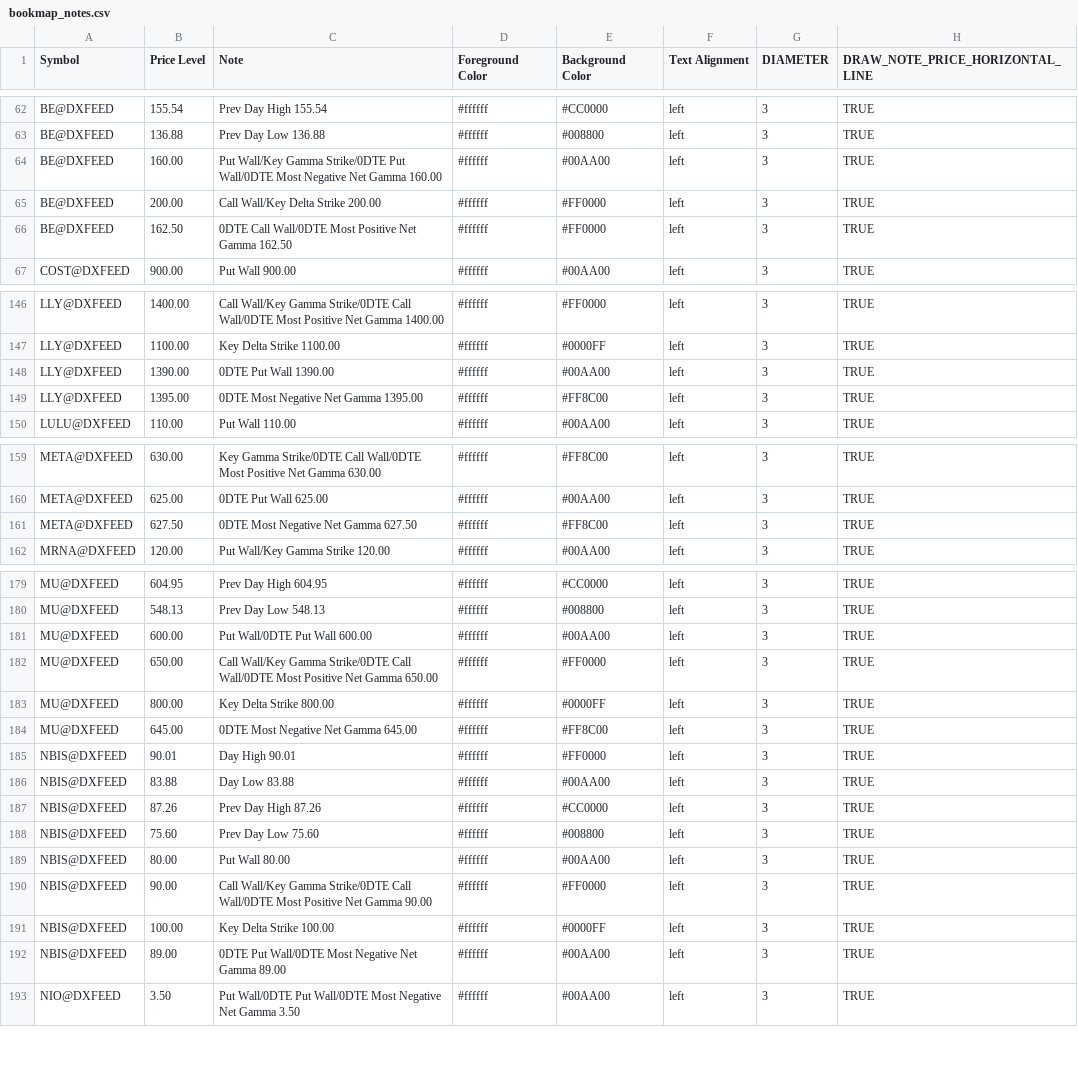
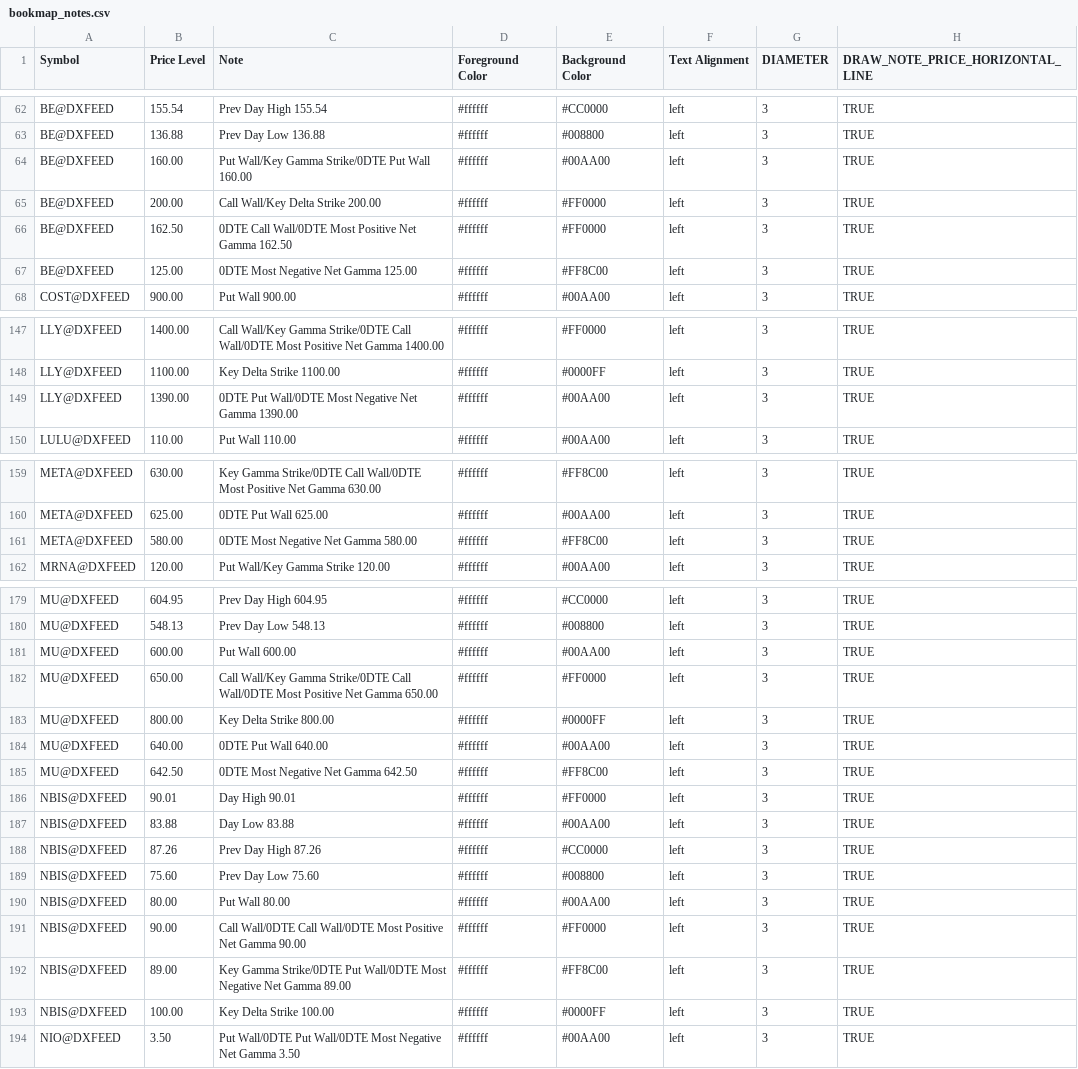
Before and after one commit to marciogmorales/toolbox, a CSV file: bookmap_notes.csv, drawn as a sheet; only a part is shown, gaps mark what is left out; the diff covers the shown part only.

Commit message:
chore: update bookmap notes (2026-11-27T18:54:31.018Z)

```diff
--- a/bookmap_notes.csv
+++ b/bookmap_notes.csv
@@ -63,5 +63,6 @@ BE@DXFEED,155.54,Prev Day High 155.54,#ffffff,#CC0000,left,3,TRUE
 BE@DXFEED,136.88,Prev Day Low 136.88,#ffffff,#008800,left,3,TRUE
-BE@DXFEED,160.00,Put Wall/Key Gamma Strike/0DTE Put Wall/0DTE Most Negative Net Gamma 160.00,#ffffff,#00AA00,left,3,TRUE
+BE@DXFEED,160.00,Put Wall/Key Gamma Strike/0DTE Put Wall 160.00,#ffffff,#00AA00,left,3,TRUE
 BE@DXFEED,200.00,Call Wall/Key Delta Strike 200.00,#ffffff,#FF0000,left,3,TRUE
 BE@DXFEED,162.50,0DTE Call Wall/0DTE Most Positive Net Gamma 162.50,#ffffff,#FF0000,left,3,TRUE
+BE@DXFEED,125.00,0DTE Most Negative Net Gamma 125.00,#ffffff,#FF8C00,left,3,TRUE
 COST@DXFEED,900.00,Put Wall 900.00,#ffffff,#00AA00,left,3,TRUE
@@ -147,4 +148,3 @@ LLY@DXFEED,1400.00,Call Wall/Key Gamma Strike/0DTE Call Wall/0DTE Most Positive
 LLY@DXFEED,1100.00,Key Delta Strike 1100.00,#ffffff,#0000FF,left,3,TRUE
-LLY@DXFEED,1390.00,0DTE Put Wall 1390.00,#ffffff,#00AA00,left,3,TRUE
-LLY@DXFEED,1395.00,0DTE Most Negative Net Gamma 1395.00,#ffffff,#FF8C00,left,3,TRUE
+LLY@DXFEED,1390.00,0DTE Put Wall/0DTE Most Negative Net Gamma 1390.00,#ffffff,#00AA00,left,3,TRUE
 LULU@DXFEED,110.00,Put Wall 110.00,#ffffff,#00AA00,left,3,TRUE
@@ -160,3 +160,3 @@ META@DXFEED,630.00,Key Gamma Strike/0DTE Call Wall/0DTE Most Positive Net Gamma
 META@DXFEED,625.00,0DTE Put Wall 625.00,#ffffff,#00AA00,left,3,TRUE
-META@DXFEED,627.50,0DTE Most Negative Net Gamma 627.50,#ffffff,#FF8C00,left,3,TRUE
+META@DXFEED,580.00,0DTE Most Negative Net Gamma 580.00,#ffffff,#FF8C00,left,3,TRUE
 MRNA@DXFEED,120.00,Put Wall/Key Gamma Strike 120.00,#ffffff,#00AA00,left,3,TRUE
@@ -180,6 +180,7 @@ MU@DXFEED,604.95,Prev Day High 604.95,#ffffff,#CC0000,left,3,TRUE
 MU@DXFEED,548.13,Prev Day Low 548.13,#ffffff,#008800,left,3,TRUE
-MU@DXFEED,600.00,Put Wall/0DTE Put Wall 600.00,#ffffff,#00AA00,left,3,TRUE
+MU@DXFEED,600.00,Put Wall 600.00,#ffffff,#00AA00,left,3,TRUE
 MU@DXFEED,650.00,Call Wall/Key Gamma Strike/0DTE Call Wall/0DTE Most Positive Net Gamma 650.00,#ffffff,#FF0000,left,3,TRUE
 MU@DXFEED,800.00,Key Delta Strike 800.00,#ffffff,#0000FF,left,3,TRUE
-MU@DXFEED,645.00,0DTE Most Negative Net Gamma 645.00,#ffffff,#FF8C00,left,3,TRUE
+MU@DXFEED,640.00,0DTE Put Wall 640.00,#ffffff,#00AA00,left,3,TRUE
+MU@DXFEED,642.50,0DTE Most Negative Net Gamma 642.50,#ffffff,#FF8C00,left,3,TRUE
 NBIS@DXFEED,90.01,Day High 90.01,#ffffff,#FF0000,left,3,TRUE
@@ -189,5 +190,5 @@ NBIS@DXFEED,75.60,Prev Day Low 75.60,#ffffff,#008800,left,3,TRUE
 NBIS@DXFEED,80.00,Put Wall 80.00,#ffffff,#00AA00,left,3,TRUE
-NBIS@DXFEED,90.00,Call Wall/Key Gamma Strike/0DTE Call Wall/0DTE Most Positive Net Gamma 90.00,#ffffff,#FF0000,left,3,TRUE
+NBIS@DXFEED,90.00,Call Wall/0DTE Call Wall/0DTE Most Positive Net Gamma 90.00,#ffffff,#FF0000,left,3,TRUE
+NBIS@DXFEED,89.00,Key Gamma Strike/0DTE Put Wall/0DTE Most Negative Net Gamma 89.00,#ffffff,#FF8C00,left,3,TRUE
 NBIS@DXFEED,100.00,Key Delta Strike 100.00,#ffffff,#0000FF,left,3,TRUE
-NBIS@DXFEED,89.00,0DTE Put Wall/0DTE Most Negative Net Gamma 89.00,#ffffff,#00AA00,left,3,TRUE
 NIO@DXFEED,3.50,Put Wall/0DTE Put Wall/0DTE Most Negative Net Gamma 3.50,#ffffff,#00AA00,left,3,TRUE
```
Also changed, not shown: 13 edited cells elsewhere in this file.
